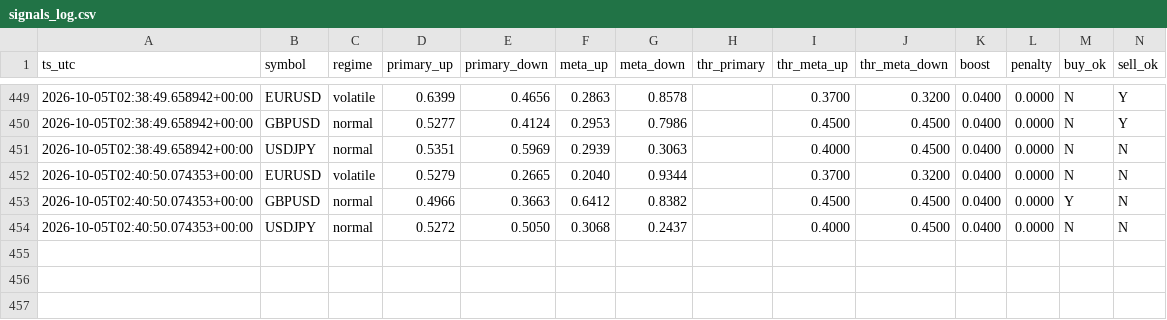
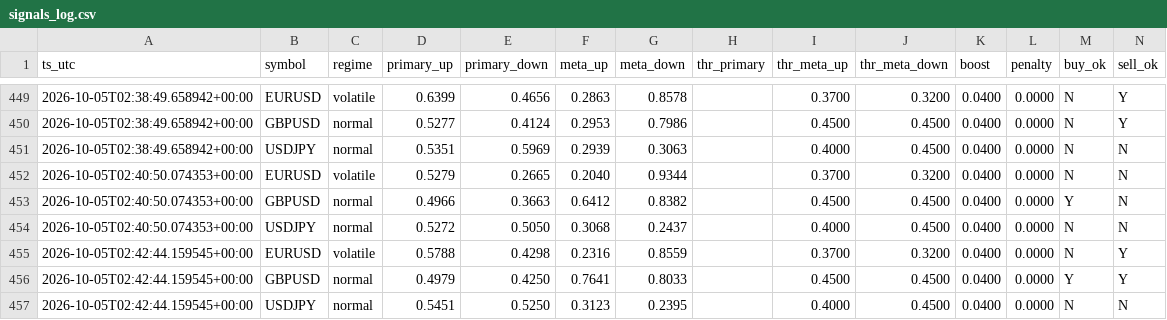
Before and after one commit to Dannyijebor/forex-bot, a CSV file: signals_log.csv, drawn as a sheet; only a part is shown, gaps mark what is left out; rows hold the shown columns only; the diff names each change by its address in the sheet, - before the commit and + after, or states it on an @@ line.

```diff
--- a/signals_log.csv
+++ b/signals_log.csv
+row 455: 2026-10-05T02:42:44.159545+00:00 | EURUSD | volatile | 0.5788 | 0.4298 | 0.2316 | 0.8559 |  | 0.3700 | 0.3200 | 0.0400 | 0.0000 | N | Y
+row 456: 2026-10-05T02:42:44.159545+00:00 | GBPUSD | normal | 0.4979 | 0.4250 | 0.7641 | 0.8033 |  | 0.4500 | 0.4500 | 0.0400 | 0.0000 | Y | Y
+row 457: 2026-10-05T02:42:44.159545+00:00 | USDJPY | normal | 0.5451 | 0.5250 | 0.3123 | 0.2395 |  | 0.4000 | 0.4500 | 0.0400 | 0.0000 | N | N
```
Also changed, not shown: bars_cache_EURUSD.csv, bars_cache_GBPUSD.csv, 1 other file.
